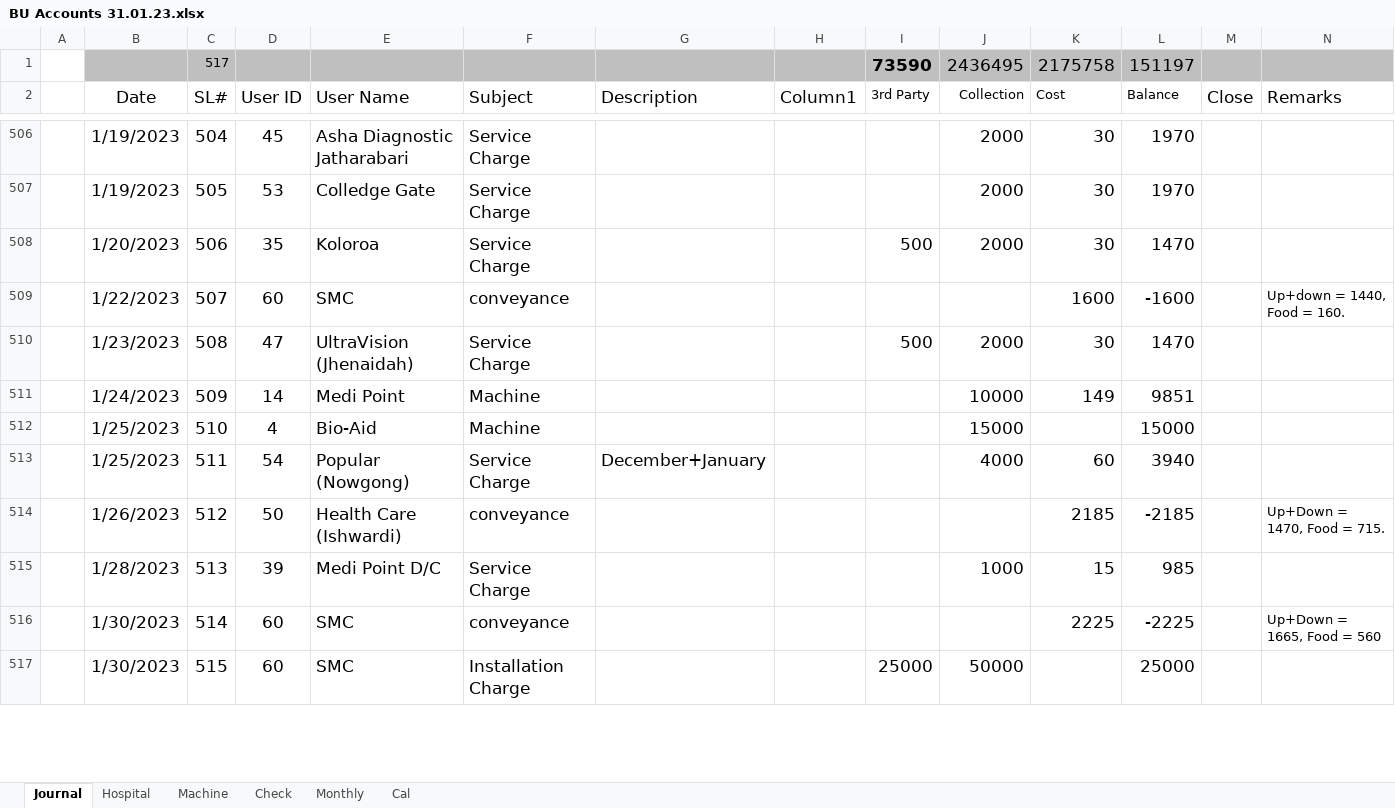
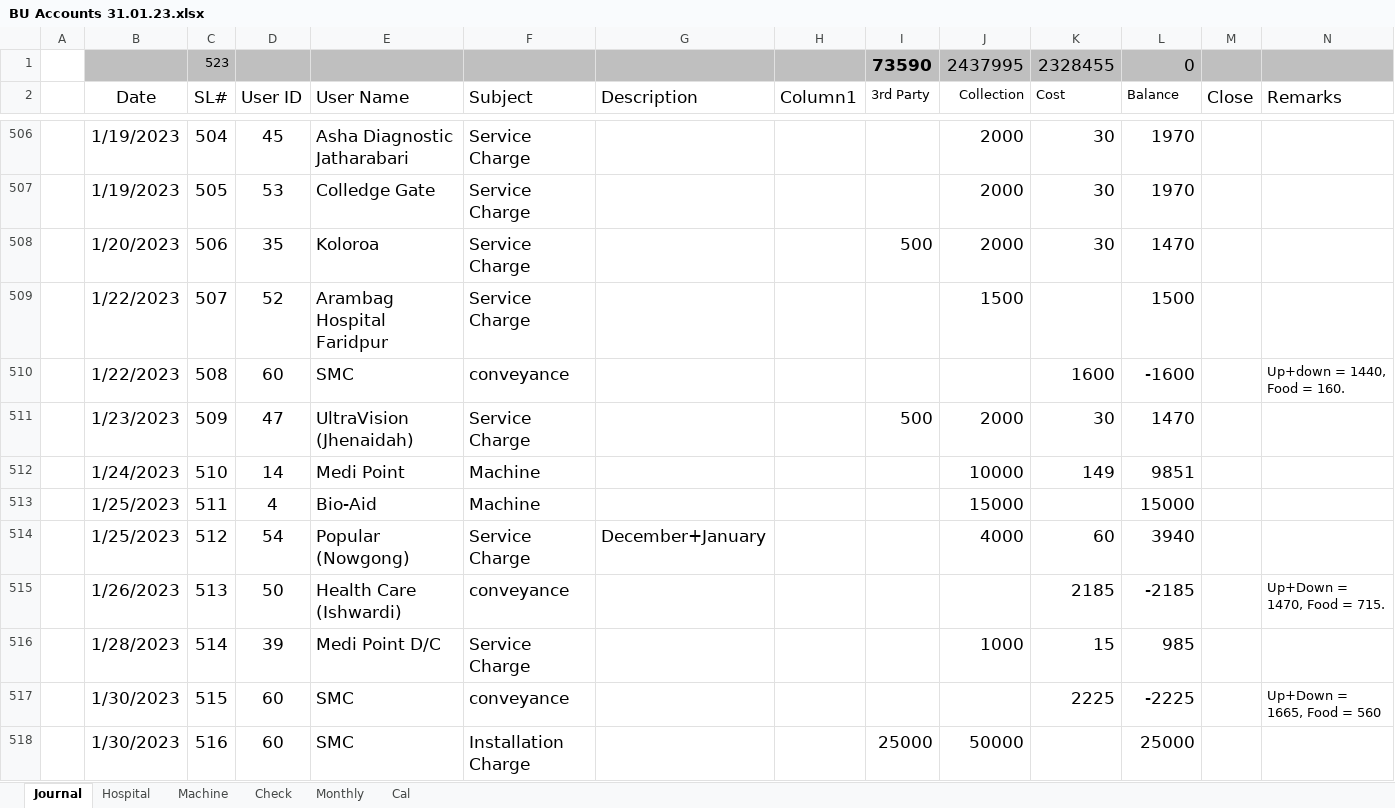
Before and after one commit to AmanUllah87/Only-My, an Excel workbook: Bu Account 2023/BU Accounts 31.01.23.xlsx, sheet Journal, drawn as a sheet; only a part is shown, gaps mark what is left out; values as stored, in another font and other column widths than the file's, no borders; conditional formats and table styles not drawn; removed rows and columns are numbered as before the commit, all else as after; rows hold the shown columns only; the diff covers the shown part only; the diff names each change by its address in the sheet, - before the commit and + after, or states it on an @@ line.

Commit message:
Acc

```diff
--- a/Bu Account 2023/BU Accounts 31.01.23.xlsx (sheet Journal)
+++ b/Bu Account 2023/BU Accounts 31.01.23.xlsx (sheet Journal)
-row 1:  |  | 517 |  |  |  |  |  | 73590 | 2436495 | 2175758 | 151197
+row 1:  |  | 523 |  |  |  |  |  | 73590 | 2437995 | 2328455 | 0
+row 509:  | 1/22/2023 | 507 | 52 | Arambag Hospital Faridpur | Service Charge |  |  |  | 1500 |  | 1500
-C510 (SL#): 507
+C510 (SL#): 508
-C511 (SL#): 508
+C511 (SL#): 509
-C512 (SL#): 509
+C512 (SL#): 510
-C513 (SL#): 510
+C513 (SL#): 511
-C514 (SL#): 511
+C514 (SL#): 512
-C515 (SL#): 512
+C515 (SL#): 513
-C516 (SL#): 513
+C516 (SL#): 514
-C517 (SL#): 514
+C517 (SL#): 515
-C518 (SL#): 515
+C518 (SL#): 516
```
Also changed, not shown: 7 added rows and 2 edited cells elsewhere in this sheet, sheet Hospital, sheet Cal, formulas that keep their value.
